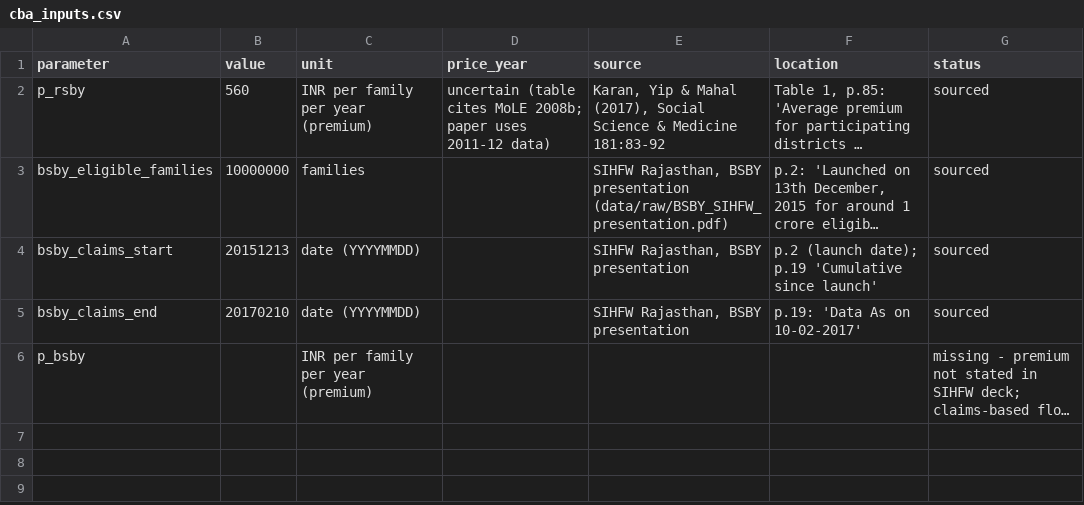
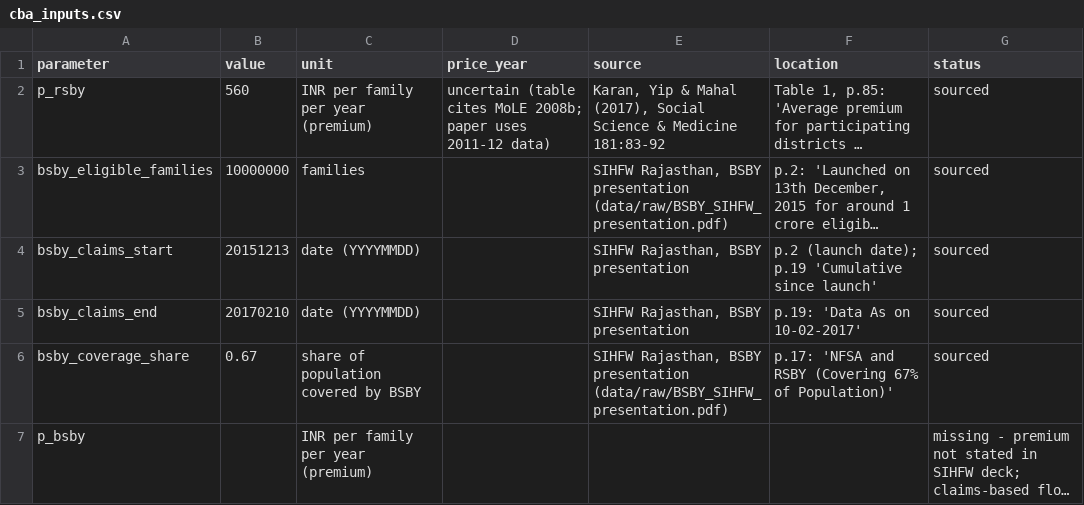
Before and after one commit to ipsanmoljj/india-welfare-analysis, a CSV file: data/raw/cba_inputs.csv, drawn as a sheet; long unchanged cells end in …; the diff names each change by its address in the sheet, - before the commit and + after, or states it on an @@ line.

```diff
--- a/data/raw/cba_inputs.csv
+++ b/data/raw/cba_inputs.csv
+row 6: bsby_coverage_share | 0.67 | share of population covered by BSBY |  | SIHFW Rajasthan, BSBY presentation (data/raw/BSBY_SIHFW_presentation.pdf) | p.17: 'NFSA and RSBY (Covering 67% of Population)' | sourced
```
Also changed, not shown: data/clean/cba_inputs_clean.csv, output/cba/cost_effectiveness.csv, 8 other files.
